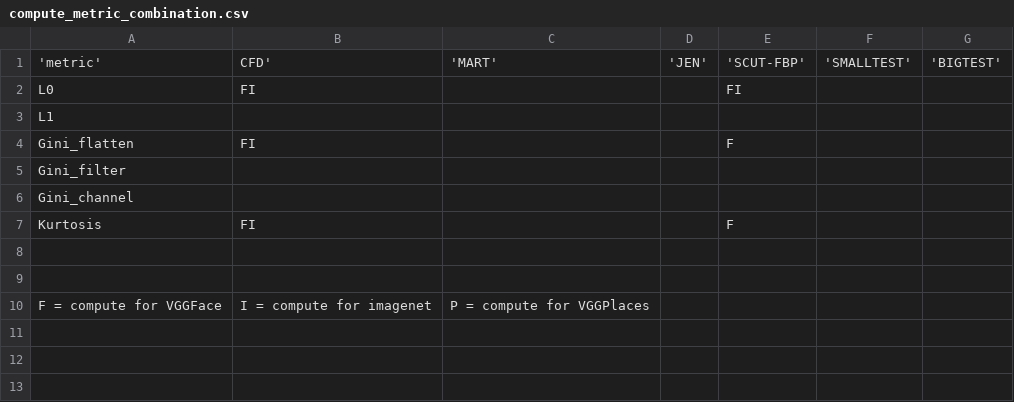
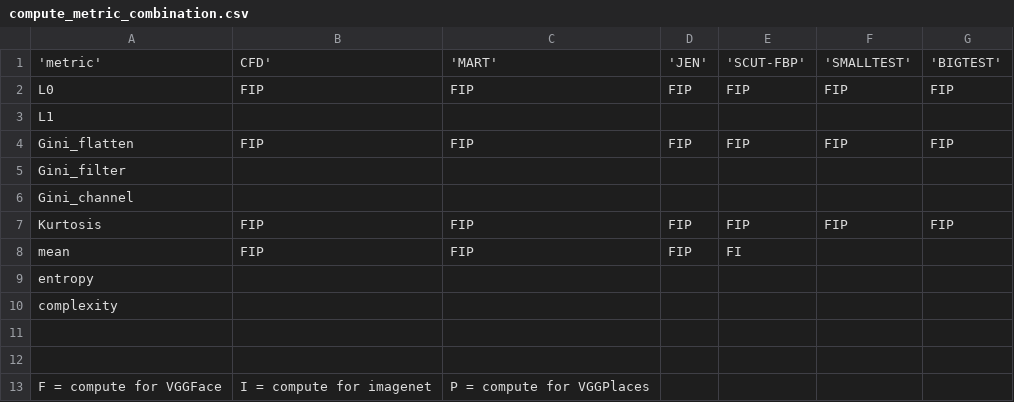
Before and after one commit to NicolasDS-BB/internship_cefe_2021, a CSV file: code/pre_trained_models/compute_metric_combination.csv, drawn as a sheet.

Commit message:
new results, mean of all bdd

```diff
--- a/code/pre_trained_models/compute_metric_combination.csv
+++ b/code/pre_trained_models/compute_metric_combination.csv
@@ -1,8 +1,11 @@
 'metric',CFD','MART','JEN','SCUT-FBP','SMALLTEST','BIGTEST',
-L0,FI,,,FI,,,
+L0,FIP,FIP,FIP,FIP,FIP,FIP,
 L1,,,,,,,
-Gini_flatten,FI,,,F,,,
+Gini_flatten,FIP,FIP,FIP,FIP,FIP,FIP,
 Gini_filter,,,,,,,
 Gini_channel,,,,,,,
-Kurtosis,FI,,,F,,,
+Kurtosis,FIP,FIP,FIP,FIP,FIP,FIP,
+mean,FIP,FIP,FIP,FI,,,
+entropy,,,,,,,
+complexity,,,,,,,
 
```
Also changed, not shown: 3 other files.
